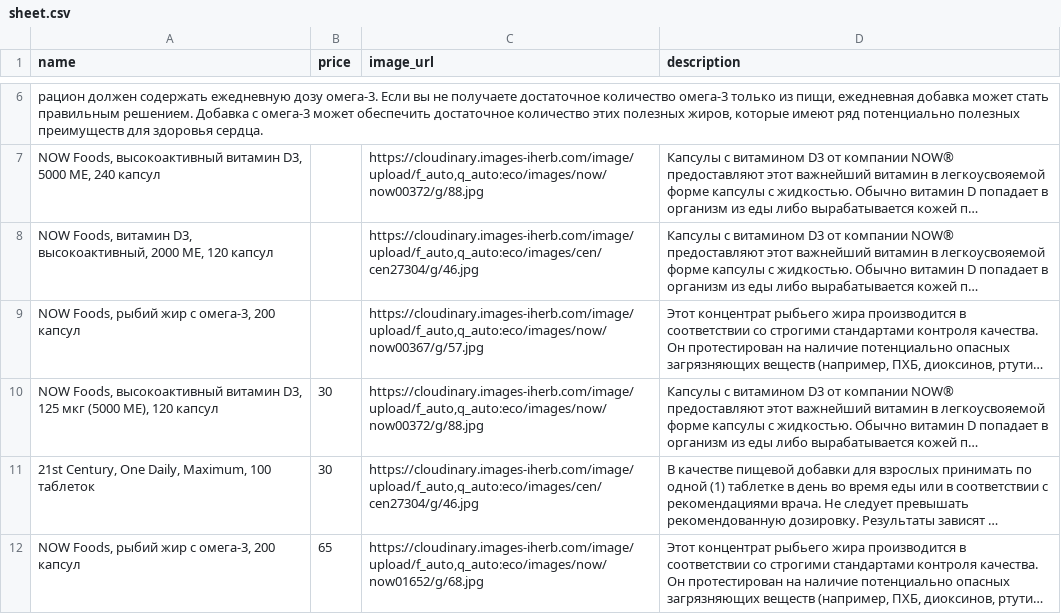
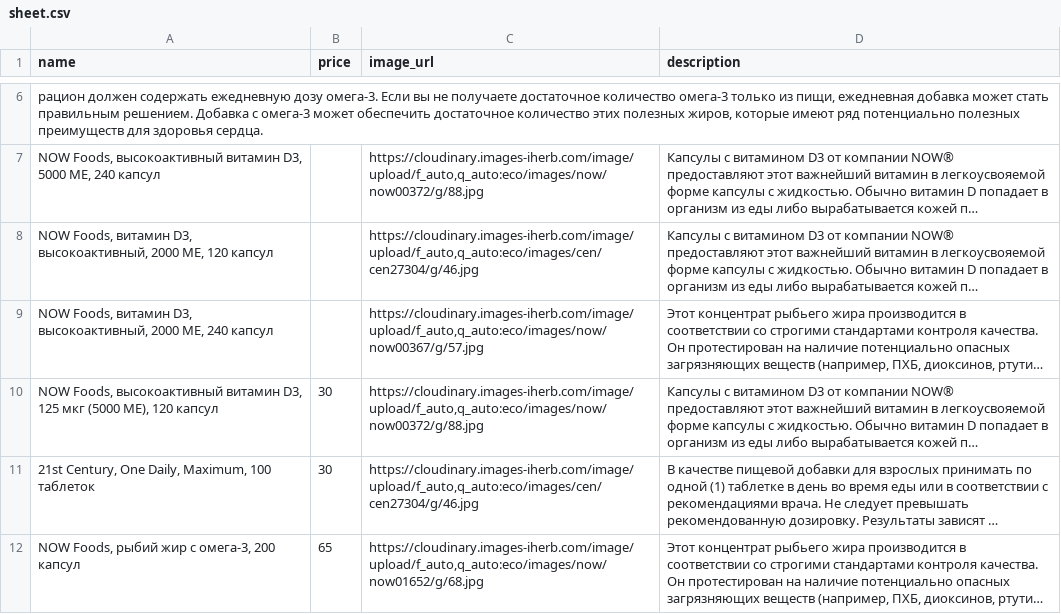
Before and after one commit to shortsnature03-max/vitrina, a CSV file: data/sheet.csv, drawn as a sheet; only a part is shown, gaps mark what is left out; long unchanged cells end in …; the diff names each change by its address in the sheet, - before the commit and + after, or states it on an @@ line.

Commit message:
Автозагрузка из Google Таблиц

```diff
--- a/data/sheet.csv
+++ b/data/sheet.csv
-A9 (name): NOW Foods, рыбий жир с омега-3, 200 капсул
+A9 (name): NOW Foods, витамин D3, высокоактивный, 2000 МЕ, 240 капсул
```
